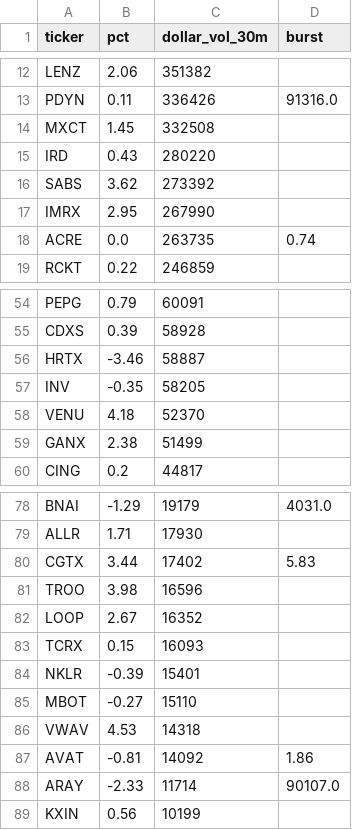
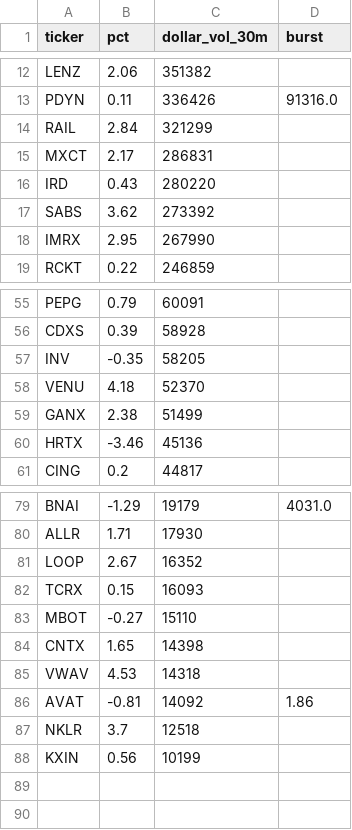
Before and after one commit to virgolaema/pump-search, a CSV file: data/hotlist.csv, drawn as a sheet; only a part is shown, gaps mark what is left out; the diff covers the shown part only.

```diff
--- a/data/hotlist.csv
+++ b/data/hotlist.csv
@@ -13,3 +13,4 @@ LENZ,2.06,351382,
 PDYN,0.11,336426,91316.0
-MXCT,1.45,332508,
+RAIL,2.84,321299,
+MXCT,2.17,286831,
 IRD,0.43,280220,
@@ -17,3 +18,2 @@ SABS,3.62,273392,
 IMRX,2.95,267990,
-ACRE,0.0,263735,0.74
 RCKT,0.22,246859,
@@ -55,3 +56,2 @@ PEPG,0.79,60091,
 CDXS,0.39,58928,
-HRTX,-3.46,58887,
 INV,-0.35,58205,
@@ -59,2 +59,3 @@ VENU,4.18,52370,
 GANX,2.38,51499,
+HRTX,-3.46,45136,
 CING,0.2,44817,
@@ -79,11 +80,9 @@ BNAI,-1.29,19179,4031.0
 ALLR,1.71,17930,
-CGTX,3.44,17402,5.83
-TROO,3.98,16596,
 LOOP,2.67,16352,
 TCRX,0.15,16093,
-NKLR,-0.39,15401,
 MBOT,-0.27,15110,
+CNTX,1.65,14398,
 VWAV,4.53,14318,
 AVAT,-0.81,14092,1.86
-ARAY,-2.33,11714,90107.0
+NKLR,3.7,12518,
 KXIN,0.56,10199,
```
Also changed, not shown: 3 added rows and 2 removed rows elsewhere in this file, data/runlog.csv, data/st_trending.csv, 2 other files.
